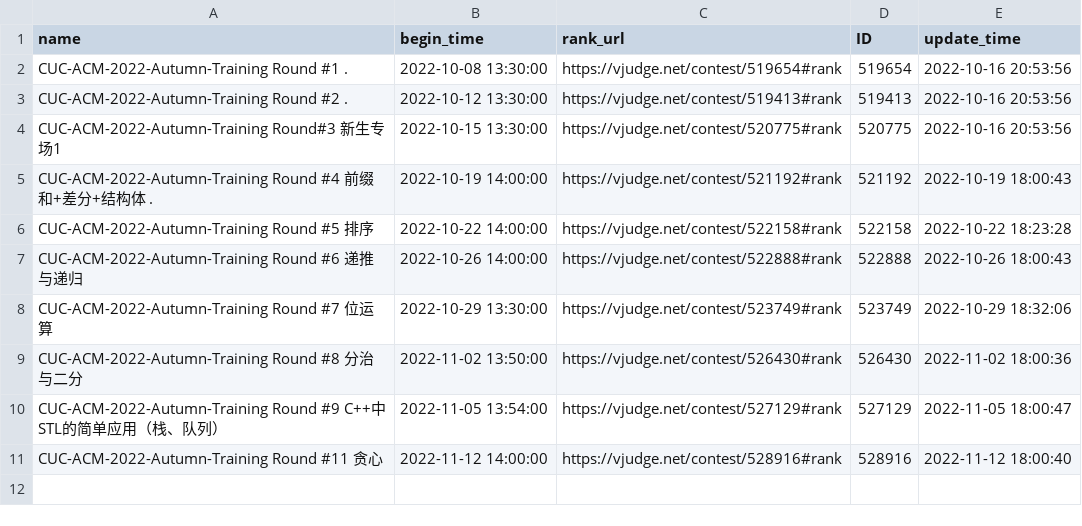
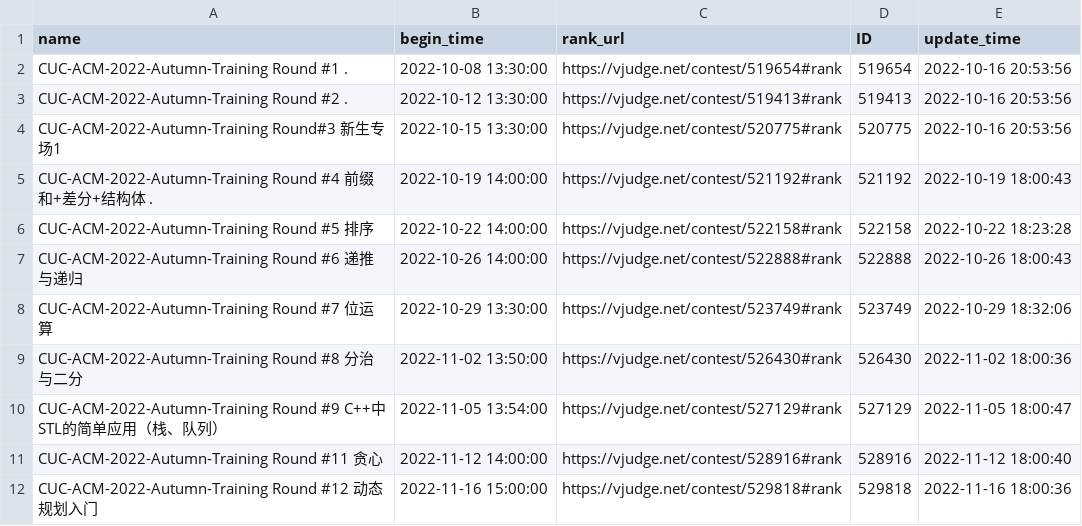
Before and after one commit to dukerki/VJudge-Spider-on-TravisCI, a CSV file: ContestRecord.csv, drawn as a sheet; the diff names each change by its address in the sheet, - before the commit and + after, or states it on an @@ line.

```diff
--- a/ContestRecord.csv
+++ b/ContestRecord.csv
+row 12: CUC-ACM-2022-Autumn-Training Round #12 动态规划入门 | 2022-11-16 15:00:00 | https://vjudge.net/contest/529818#rank | 529818 | 2022-11-16 18:00:36
```
Also changed, not shown: LuckyDogRecord.csv, Weight.csv, 2 other files.
